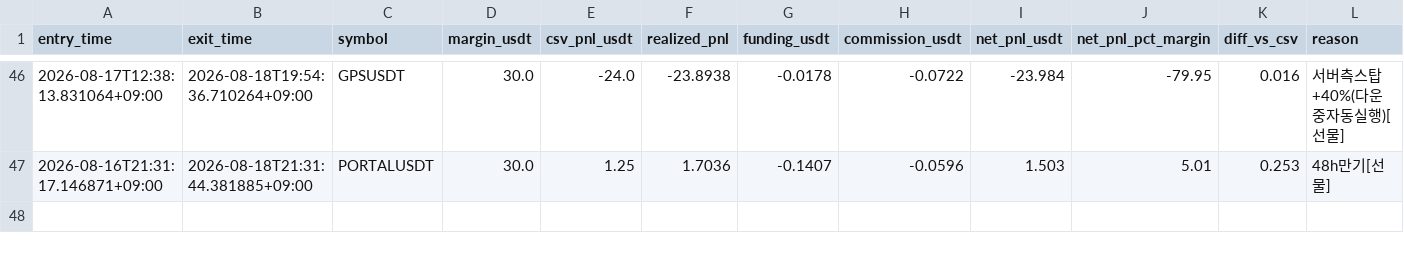
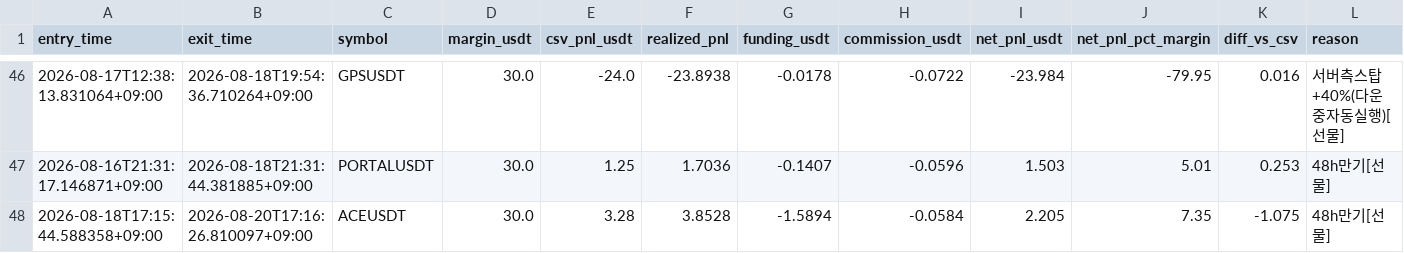
Before and after one commit to heobum0928-art/stock, a CSV file: data/margin_short_ledger.csv, drawn as a sheet; only a part is shown, gaps mark what is left out.

```diff
--- a/data/margin_short_ledger.csv
+++ b/data/margin_short_ledger.csv
@@ -47 +47,2 @@ entry_time,exit_time,symbol,margin_usdt,csv_pnl_usdt,realized_pnl,funding_usdt,c
 2026-08-16T21:31:17.146871+09:00,2026-08-18T21:31:44.381885+09:00,PORTALUSDT,30.0,1.25,1.7036,-0.1407,-0.0596,1.503,5.01,0.253,48h만기[선물]
+2026-08-18T17:15:44.588358+09:00,2026-08-20T17:16:26.810097+09:00,ACEUSDT,30.0,3.28,3.8528,-1.5894,-0.0584,2.205,7.35,-1.075,48h만기[선물]
```
Also changed, not shown: data/bc_rule_shadow_trades.csv, data/margin_short_trades.csv, 8 other files.
